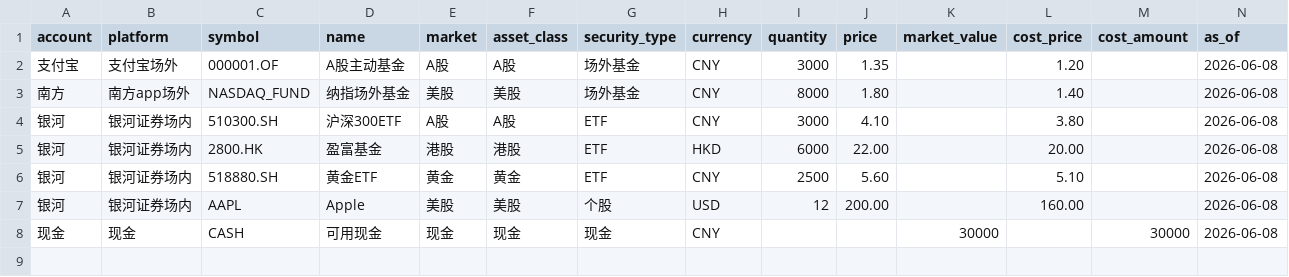
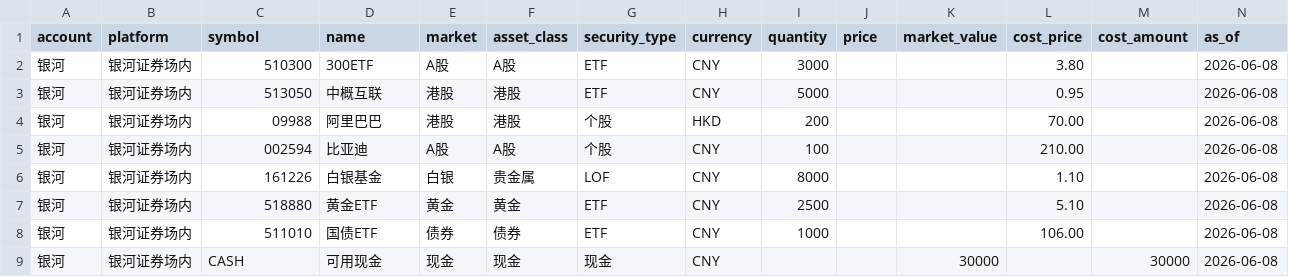
Before and after one commit to Emma9756/my_notes, a CSV file: finance/tools/portfolio_guard/sample/holdings.csv, drawn as a sheet.

```diff
--- a/finance/tools/portfolio_guard/sample/holdings.csv
+++ b/finance/tools/portfolio_guard/sample/holdings.csv
@@ -1,8 +1,9 @@
 account,platform,symbol,name,market,asset_class,security_type,currency,quantity,price,market_value,cost_price,cost_amount,as_of
-支付宝,支付宝场外,000001.OF,A股主动基金,A股,A股,场外基金,CNY,3000,1.35,,1.20,,2026-06-08
-南方,南方app场外,NASDAQ_FUND,纳指场外基金,美股,美股,场外基金,CNY,8000,1.80,,1.40,,2026-06-08
-银河,银河证券场内,510300.SH,沪深300ETF,A股,A股,ETF,CNY,3000,4.10,,3.80,,2026-06-08
-银河,银河证券场内,2800.HK,盈富基金,港股,港股,ETF,HKD,6000,22.00,,20.00,,2026-06-08
-银河,银河证券场内,518880.SH,黄金ETF,黄金,黄金,ETF,CNY,2500,5.60,,5.10,,2026-06-08
-银河,银河证券场内,AAPL,Apple,美股,美股,个股,USD,12,200.00,,160.00,,2026-06-08
-现金,现金,CASH,可用现金,现金,现金,现金,CNY,,,30000,,30000,2026-06-08
+银河,银河证券场内,510300,300ETF,A股,A股,ETF,CNY,3000,,,3.80,,2026-06-08
+银河,银河证券场内,513050,中概互联,港股,港股,ETF,CNY,5000,,,0.95,,2026-06-08
+银河,银河证券场内,09988,阿里巴巴,港股,港股,个股,HKD,200,,,70.00,,2026-06-08
+银河,银河证券场内,002594,比亚迪,A股,A股,个股,CNY,100,,,210.00,,2026-06-08
+银河,银河证券场内,161226,白银基金,白银,贵金属,LOF,CNY,8000,,,1.10,,2026-06-08
+银河,银河证券场内,518880,黄金ETF,黄金,黄金,ETF,CNY,2500,,,5.10,,2026-06-08
+银河,银河证券场内,511010,国债ETF,债券,债券,ETF,CNY,1000,,,106.00,,2026-06-08
+银河,银河证券场内,CASH,可用现金,现金,现金,现金,CNY,,,30000,,30000,2026-06-08
```
Also changed, not shown: finance/tools/portfolio_guard/sample/prices.csv, 9 other files.
